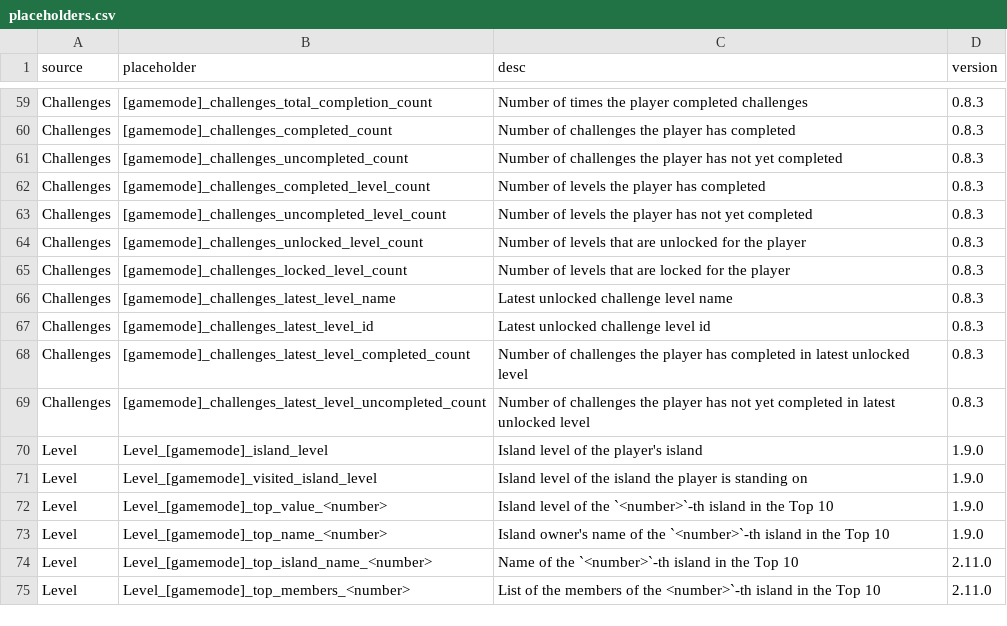
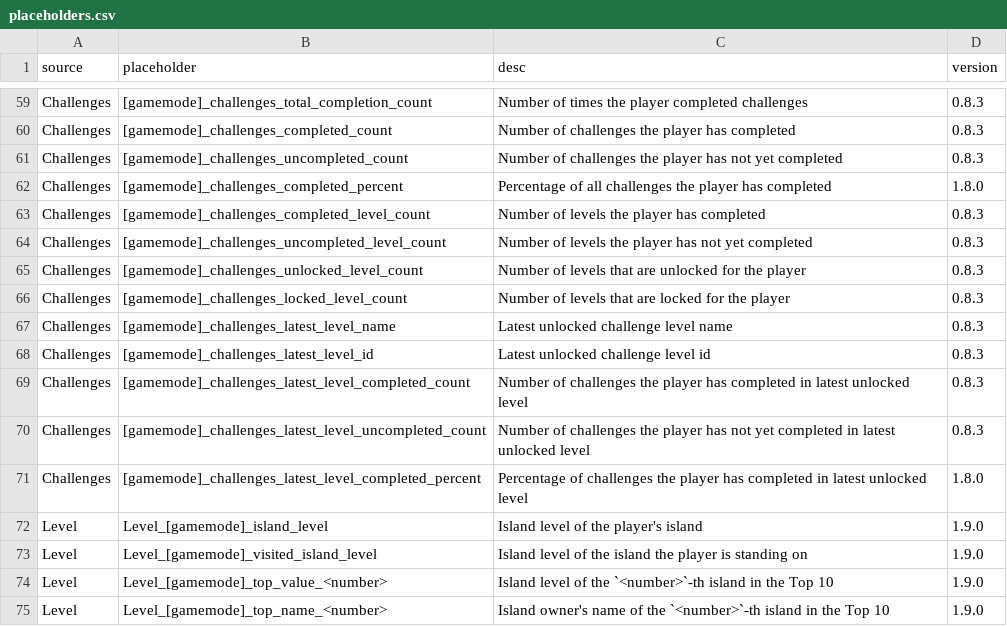
Before and after one commit to BentoBoxWorld/docs-japanese, a CSV file: data/placeholders.csv, drawn as a sheet; only a part is shown, gaps mark what is left out; the shorter side is filled out with more unchanged rows; the diff names each change by its address in the sheet, - before the commit and + after, or states it on an @@ line.

```diff
--- a/data/placeholders.csv
+++ b/data/placeholders.csv
+row 62: Challenges | [gamemode]_challenges_completed_percent | Percentage of all challenges the player has completed | 1.8.0
+row 71: Challenges | [gamemode]_challenges_latest_level_completed_percent | Percentage of challenges the player has completed in latest unlocked level | 1.8.0
```
Also changed, not shown: 2 other files.
